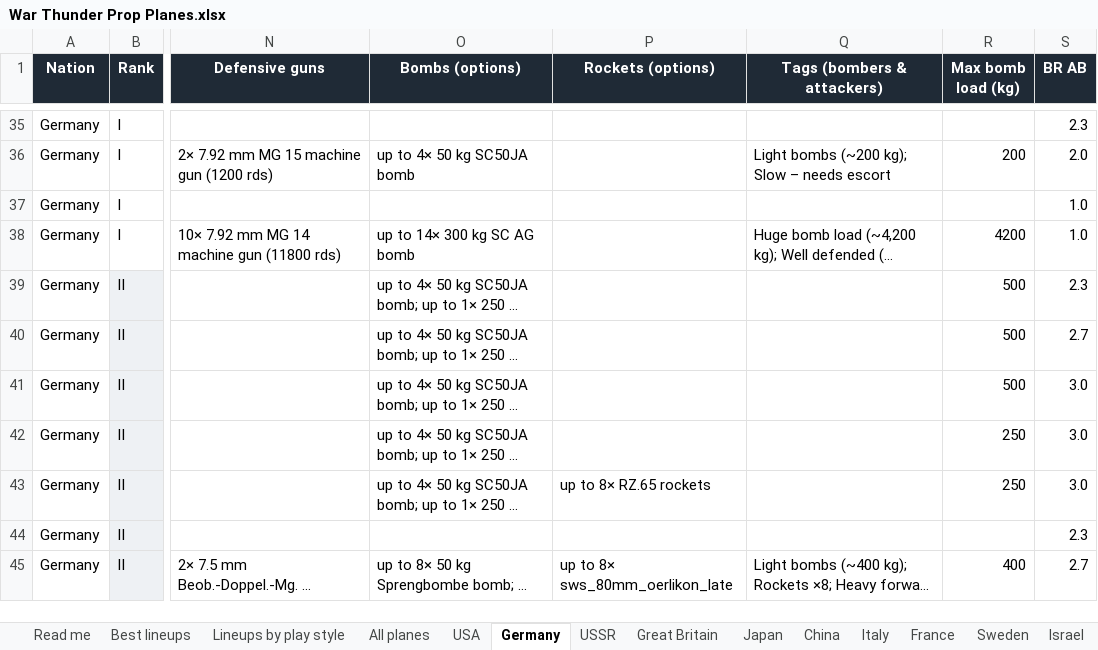
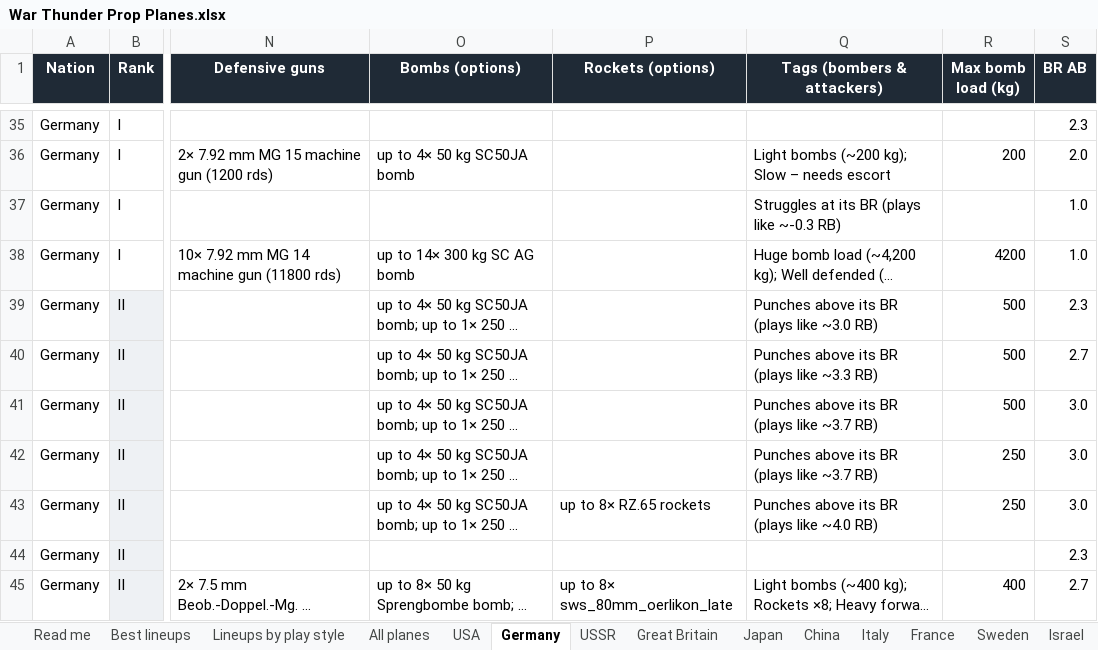
Before and after one commit to allentj14/prop-hangar, an Excel workbook: data/War Thunder Prop Planes.xlsx, sheet Germany, drawn as a sheet; only a part is shown, gaps mark what is left out; long unchanged cells end in …; values as stored, in another font and other column widths than the file's, no borders; the diff covers the shown part only; the diff names each change by its address in the sheet, - before the commit and + after, or states it on an @@ line.

```diff
--- a/data/War Thunder Prop Planes.xlsx (sheet Germany)
+++ b/data/War Thunder Prop Planes.xlsx (sheet Germany)
-Q37 (Tags (bombers & attackers)): (empty)
+Q37 (Tags (bombers & attackers)): Struggles at its BR (plays like ~-0.3 RB)
-Q39 (Tags (bombers & attackers)): (empty)
+Q39 (Tags (bombers & attackers)): Punches above its BR (plays like ~3.0 RB)
-Q40 (Tags (bombers & attackers)): (empty)
+Q40 (Tags (bombers & attackers)): Punches above its BR (plays like ~3.3 RB)
-Q41:Q42 (Tags (bombers & attackers)): (empty)
+Q41:Q42 (Tags (bombers & attackers)): Punches above its BR (plays like ~3.7 RB)
-Q43 (Tags (bombers & attackers)): (empty)
+Q43 (Tags (bombers & attackers)): Punches above its BR (plays like ~4.0 RB)
```
Also changed, not shown: 34 edited cells elsewhere in this sheet, sheet All planes, sheet USA, sheet USSR, sheet Great Britain, sheet Japan, sheet China, 4 more sheets, 8 other files.
